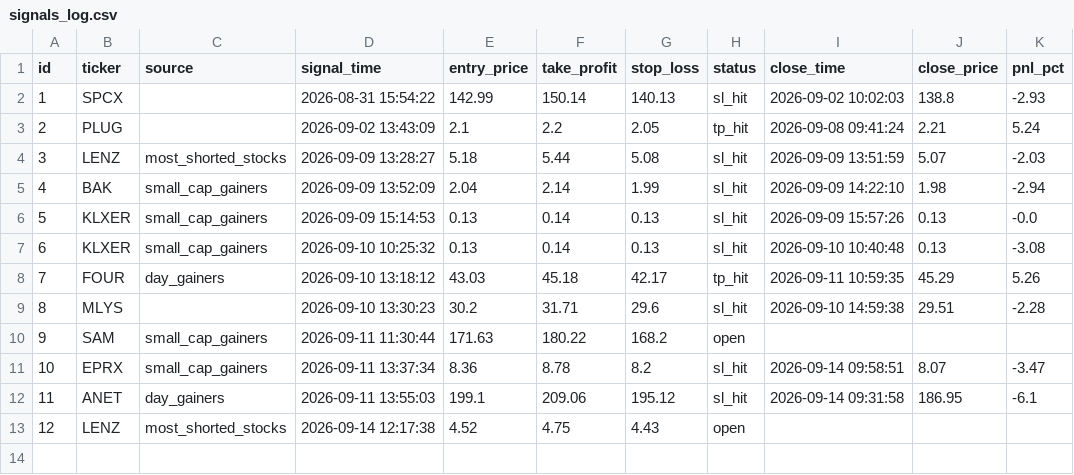
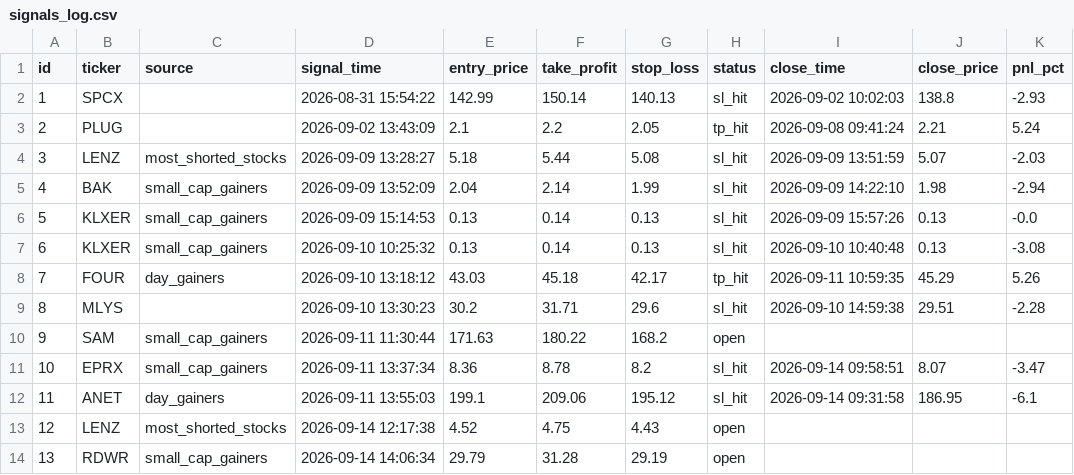
Before and after one commit to emrem2382-byte/daytrading, a CSV file: signals_log.csv, drawn as a sheet.

```diff
--- a/signals_log.csv
+++ b/signals_log.csv
@@ -13 +13,2 @@ id,ticker,source,signal_time,entry_price,take_profit,stop_loss,status,close_time
 12,LENZ,most_shorted_stocks,2026-09-14 12:17:38,4.52,4.75,4.43,open,,,
+13,RDWR,small_cap_gainers,2026-09-14 14:06:34,29.79,31.28,29.19,open,,,
```
Also changed, not shown: 1 other file.
